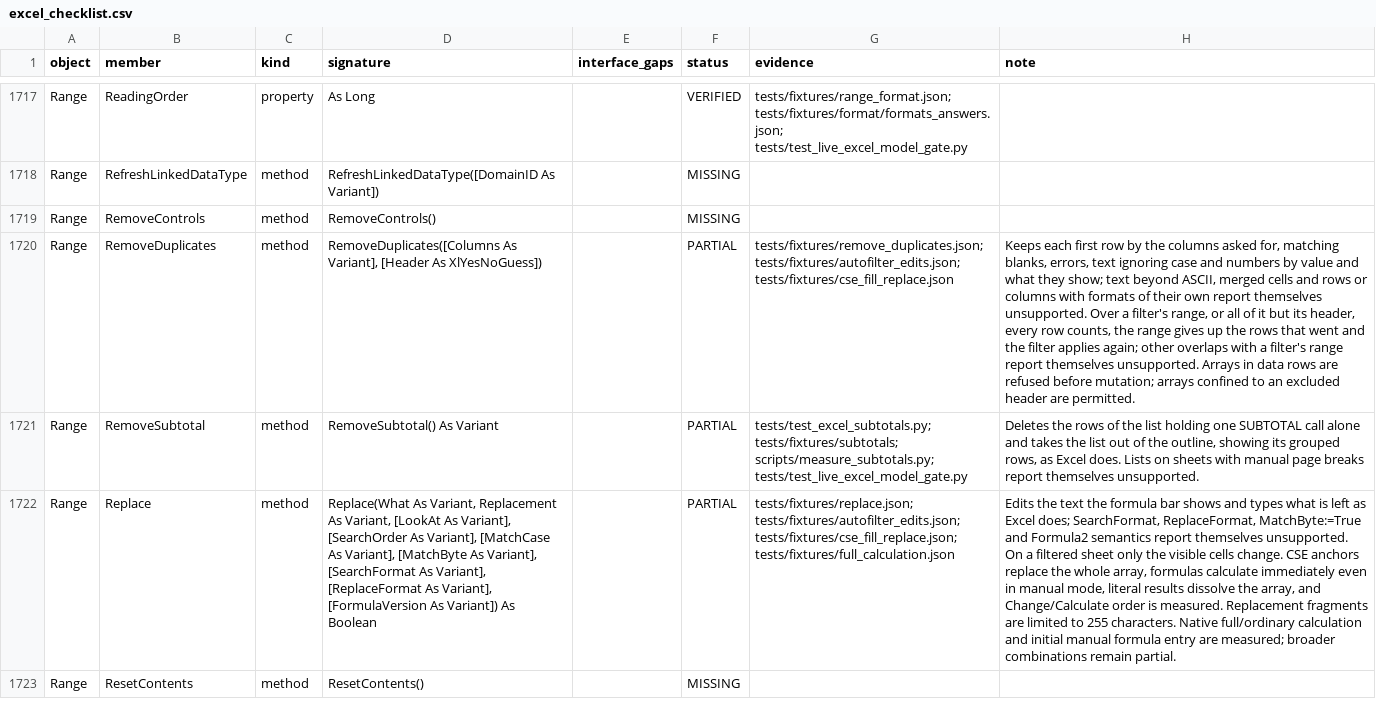
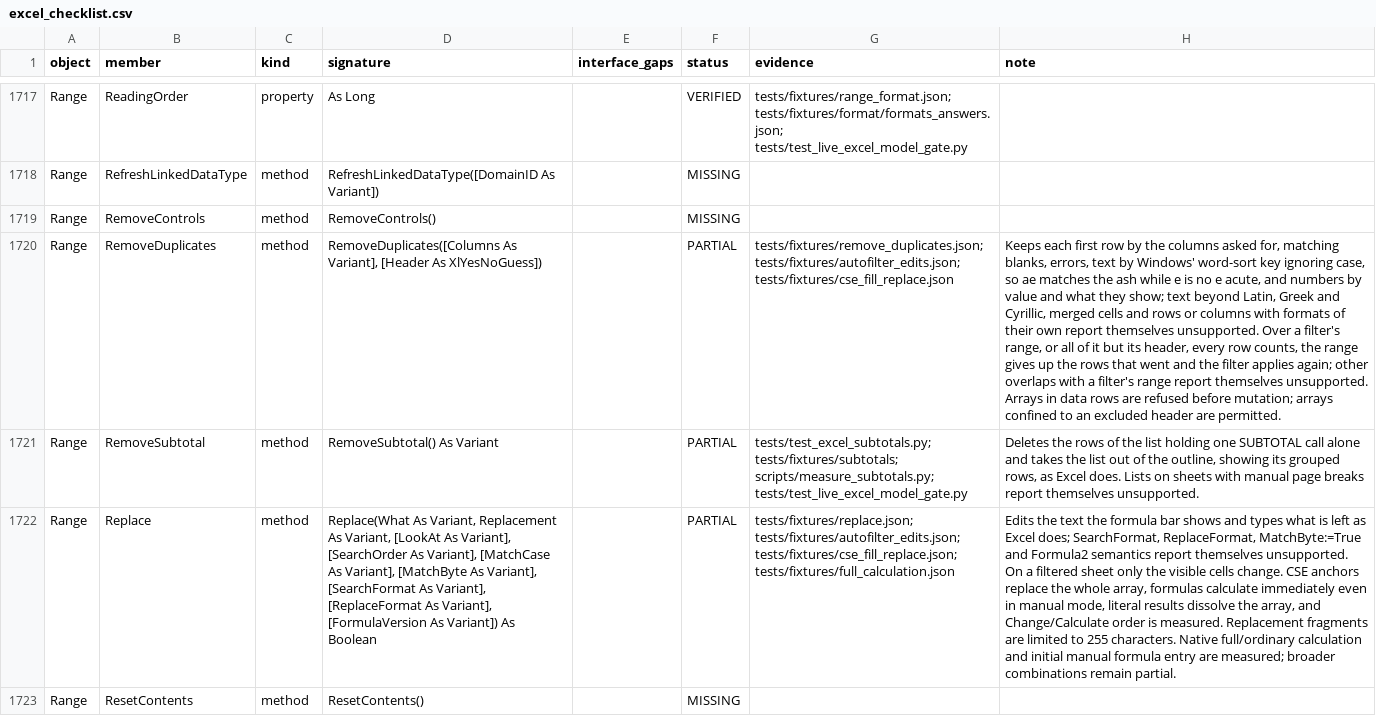
Before and after one commit to WilliamSmithEdward/pyOpenVBA, a CSV file: docs/excel_checklist.csv, drawn as a sheet; only a part is shown, gaps mark what is left out; the diff names each change by its address in the sheet, - before the commit and + after, or states it on an @@ line.

Commit message:
Compare text beyond ASCII in RemoveDuplicates as Excel does (#215)
RemoveDuplicates reported text beyond printable ASCII unsupported. The
measured cases already showed Excel's rule, Windows' word sort ignoring
case: ae is a duplicate of the ash and ss of the sharp s, an upper-case
e acute of the lower-case one, while e stays beside e acute
(tests/fixtures/remove_duplicates.json, accents and ligature). A text
cell's key is now its word-sort key (_sort.text_key), and both cases
replay; text beyond Latin, Greek and Cyrillic reports itself.

The completeness table also lost a remaining-gap note, a name beyond
printable ASCII in Windows' order, which #210 closed.

```diff
--- a/docs/excel_checklist.csv
+++ b/docs/excel_checklist.csv
-H1720 (note): …errors, text ignoring case and numbers by value and what they show; text beyond ASCII, merged cells…
+H1720 (note): …errors, text by Windows' word-sort key ignoring case, so ae matches the ash while e is no e acute, and numbers by value and what they show; text beyond Latin, Greek and Cyrillic, merged cells…
```
Also changed, not shown: 4 other files.
